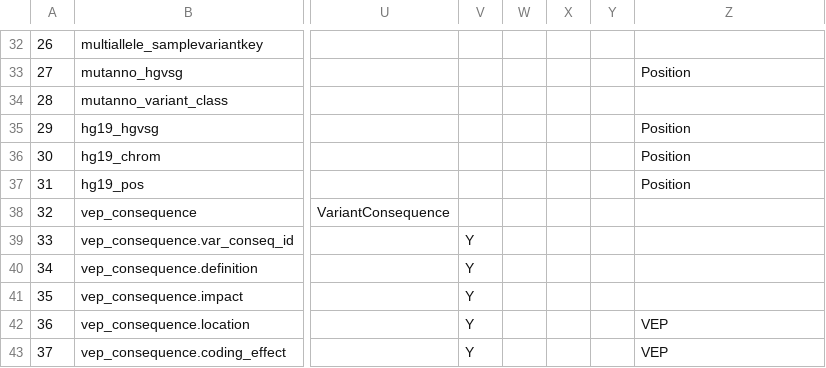
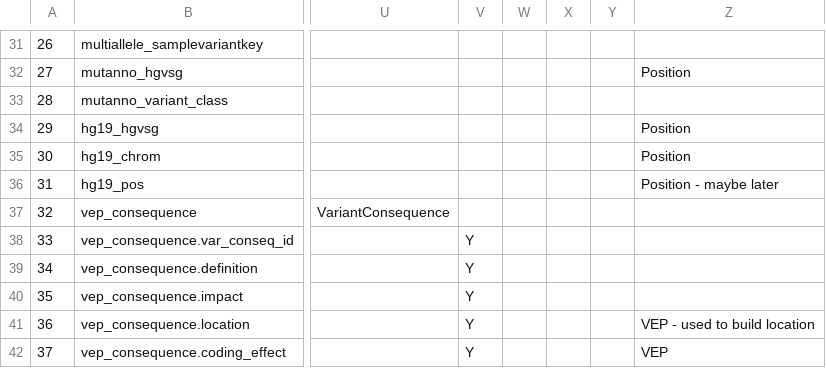
Before and after one commit to burakalver/cgap_scratch, a TSV file: data/VCF Mapping Table - v0.4.8 variant table.tsv, drawn as a sheet; only a part is shown, gaps mark what is left out; addresses are those after the commit; the diff covers the shown part only; the diff names each change by its address in the sheet, - before the commit and + after, or states it on an @@ line.

```diff
--- a/data/VCF Mapping Table - v0.4.8 variant table.tsv
+++ b/data/VCF Mapping Table - v0.4.8 variant table.tsv
-Z36: Position
+Z36: Position - maybe later
-Z41: VEP
+Z41: VEP - used to build location
```
Also changed, not shown: 2 added rows, 1 removed row, 17 moved rows and 65 edited cells elsewhere in this file, data/VCF Mapping Table - GeneTable v0.4.6.tsv.
